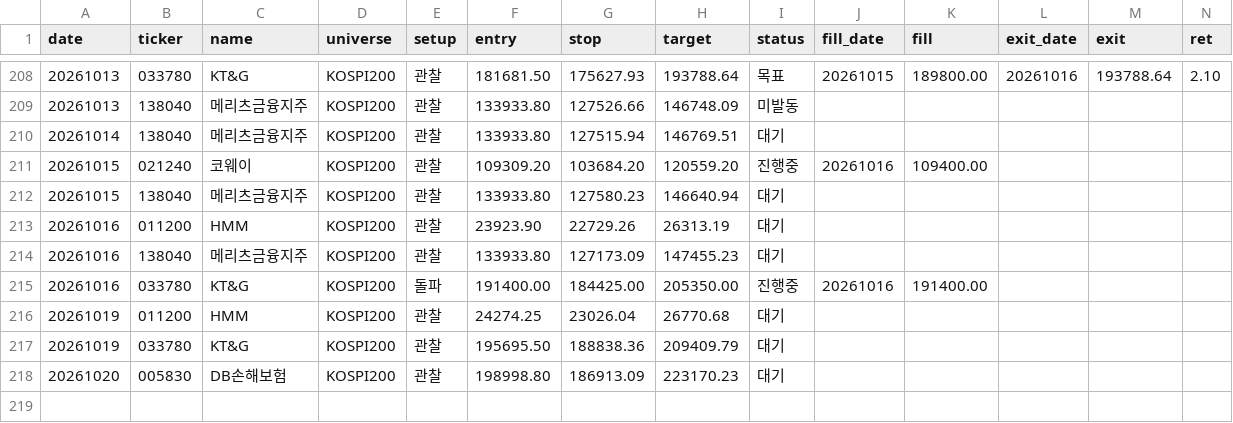
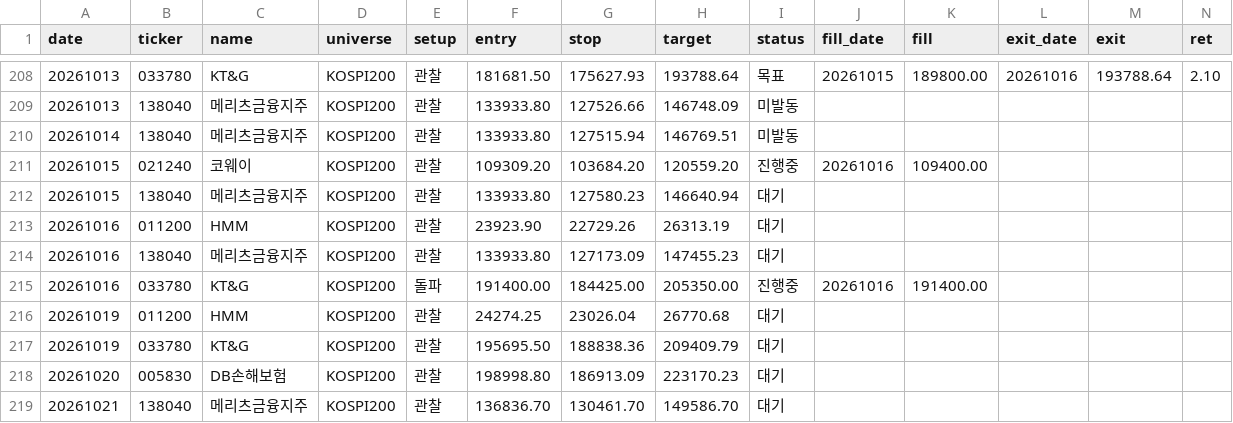
Before and after one commit to khj78889-rgb/daily-market-brief, a CSV file: swing/history.csv, drawn as a sheet; only a part is shown, gaps mark what is left out; rows hold the shown columns only; the diff names each change by its address in the sheet, - before the commit and + after, or states it on an @@ line.

```diff
--- a/swing/history.csv
+++ b/swing/history.csv
-I210 (status): 대기
+I210 (status): 미발동
+row 219: 20261021 | 138040 | 메리츠금융지주 | KOSPI200 | 관찰 | 136836.70 | 130461.70 | 149586.70 | 대기
```
Also changed, not shown: 3 other files.
